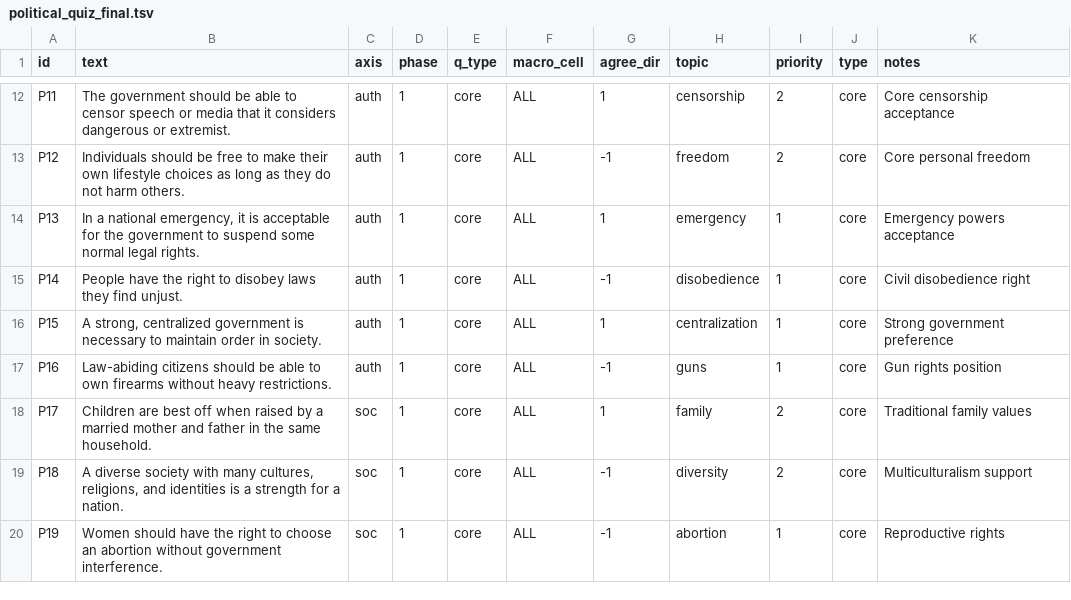
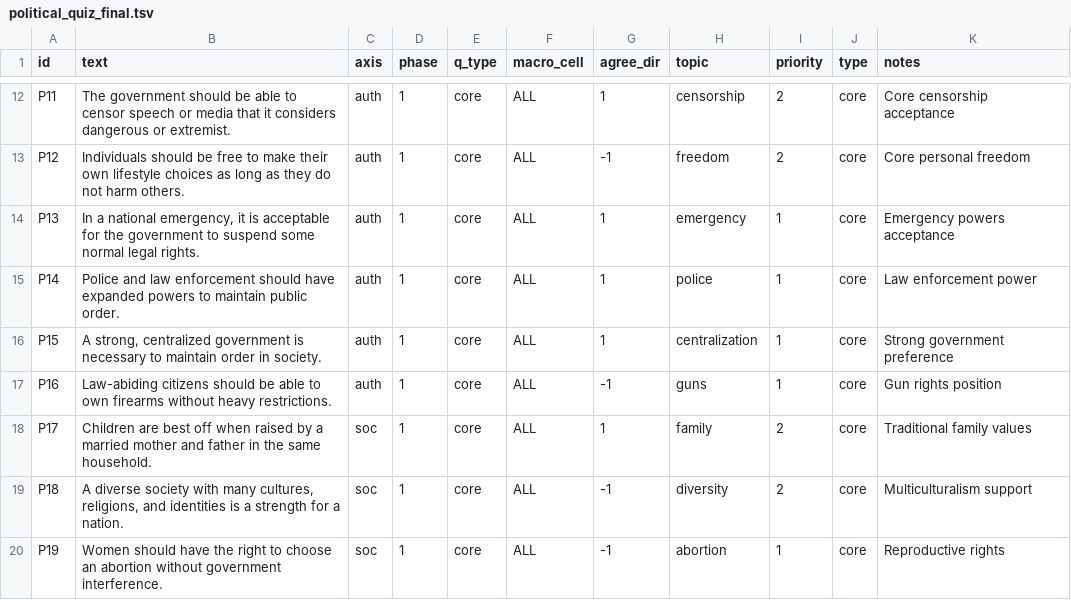
Before and after one commit to juleslemee/Votely, a TSV file: votely-quiz/public/political_quiz_final.tsv, drawn as a sheet; only a part is shown, gaps mark what is left out; the diff covers the shown part only.

```diff
--- a/votely-quiz/public/political_quiz_final.tsv
+++ b/votely-quiz/public/political_quiz_final.tsv
@@ -14,3 +14,3 @@ P12	Individuals should be free to make their own lifestyle choices as long as th
 P13	In a national emergency, it is acceptable for the government to suspend some normal legal rights.	auth	1	core	ALL	1	emergency	1	core	Emergency powers acceptance
-P14	People have the right to disobey laws they find unjust.	auth	1	core	ALL	-1	disobedience	1	core	Civil disobedience right
+P14	Police and law enforcement should have expanded powers to maintain public order.	auth	1	core	ALL	1	police	1	core	Law enforcement power
 P15	A strong, centralized government is necessary to maintain order in society.	auth	1	core	ALL	1	centralization	1	core	Strong government preference
```
Also changed, not shown: 4 added rows and 28 edited cells elsewhere in this file, 40 other files.
